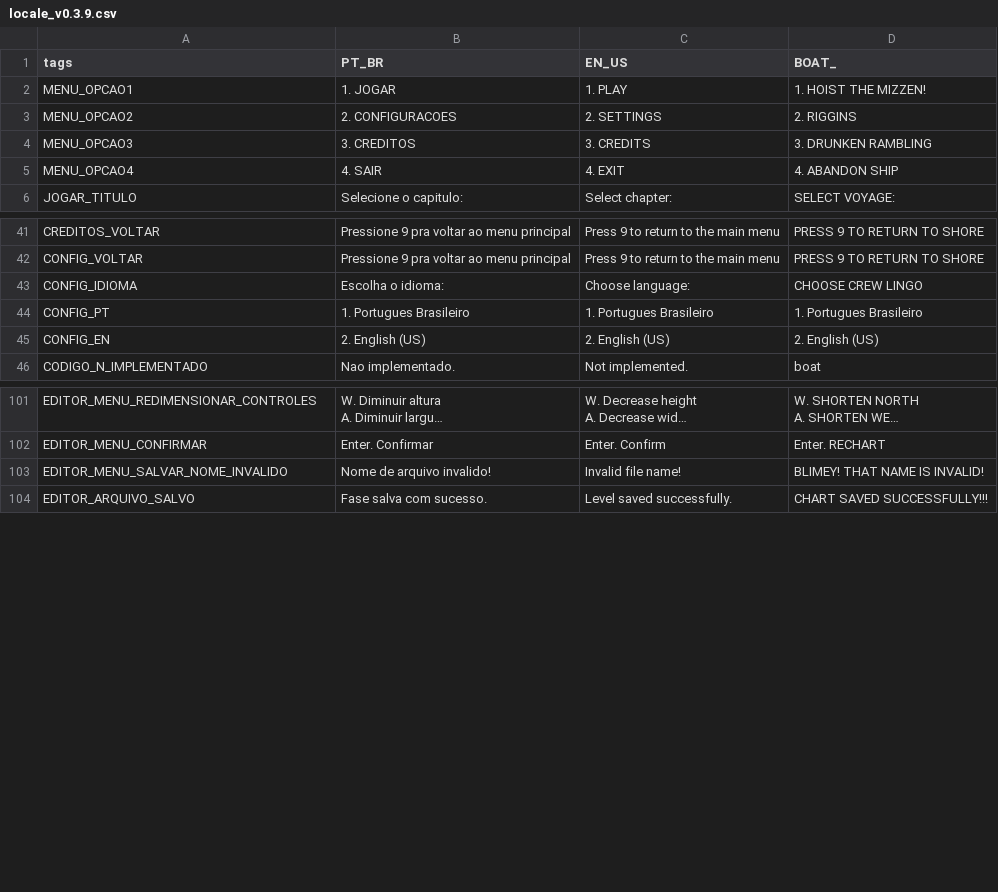
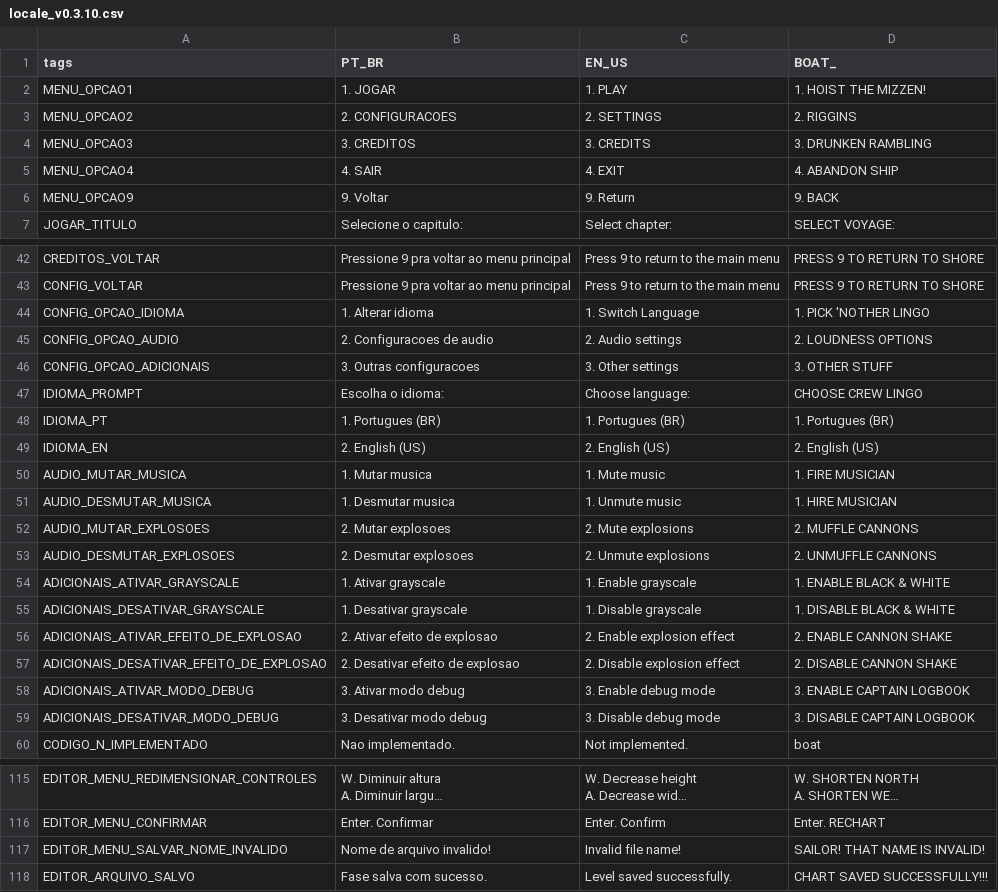
Before and after one commit to fer-amdias/quatro, a CSV file: buildtools/locale_v0.3.10.csv (was buildtools/locale_v0.3.9.csv), drawn as a sheet; only a part is shown, gaps mark what is left out; long unchanged cells end in …; removed rows and columns are numbered as before the commit, all else as after; the diff names each change by its address in the sheet, - before the commit and + after, or states it on an @@ line.

Commit message:
feat: update locale

```diff
--- a/buildtools/locale_v0.3.9.csv
+++ b/buildtools/locale_v0.3.10.csv
+row 6: MENU_OPCAO9 | 9. Voltar | 9. Return | 9. BACK
+row 44: CONFIG_OPCAO_IDIOMA | 1. Alterar idioma | 1. Switch Language | 1. PICK 'NOTHER LINGO
+row 45: CONFIG_OPCAO_AUDIO | 2. Configuracoes de audio | 2. Audio settings | 2. LOUDNESS OPTIONS
+row 46: CONFIG_OPCAO_ADICIONAIS | 3. Outras configuracoes | 3. Other settings | 3. OTHER STUFF
-A47 (tags): CONFIG_IDIOMA
+A47 (tags): IDIOMA_PROMPT
-row 44: CONFIG_PT | 1. Portugues Brasileiro | 1. Portugues Brasileiro | 1. Portugues Brasileiro
+row 48: IDIOMA_PT | 1. Portugues (BR) | 1. Portugues (BR) | 1. Portugues (BR)
-A49 (tags): CONFIG_EN
+A49 (tags): IDIOMA_EN
+row 50: AUDIO_MUTAR_MUSICA | 1. Mutar musica | 1. Mute music | 1. FIRE MUSICIAN
+row 51: AUDIO_DESMUTAR_MUSICA | 1. Desmutar musica | 1. Unmute music | 1. HIRE MUSICIAN
+row 52: AUDIO_MUTAR_EXPLOSOES | 2. Mutar explosoes | 2. Mute explosions | 2. MUFFLE CANNONS
+row 53: AUDIO_DESMUTAR_EXPLOSOES | 2. Desmutar explosoes | 2. Unmute explosions | 2. UNMUFFLE CANNONS
+row 54: ADICIONAIS_ATIVAR_GRAYSCALE | 1. Ativar grayscale | 1. Enable grayscale | 1. ENABLE BLACK & WHITE
+row 55: ADICIONAIS_DESATIVAR_GRAYSCALE | 1. Desativar grayscale | 1. Disable grayscale | 1. DISABLE BLACK & WHITE
+row 56: ADICIONAIS_ATIVAR_EFEITO_DE_EXPLOSAO | 2. Ativar efeito de explosao | 2. Enable explosion effect | 2. ENABLE CANNON SHAKE
+row 57: ADICIONAIS_DESATIVAR_EFEITO_DE_EXPLOSAO | 2. Desativar efeito de explosao | 2. Disable explosion effect | 2. DISABLE CANNON SHAKE
+row 58: ADICIONAIS_ATIVAR_MODO_DEBUG | 3. Ativar modo debug | 3. Enable debug mode | 3. ENABLE CAPTAIN LOGBOOK
+row 59: ADICIONAIS_DESATIVAR_MODO_DEBUG | 3. Desativar modo debug | 3. Disable debug mode | 3. DISABLE CAPTAIN LOGBOOK
-D117 (BOAT_): BLIMEY! THAT NAME IS INVALID!
+D117 (BOAT_): SAILOR! THAT NAME IS INVALID!
```
Also changed, not shown: 1 other file.
